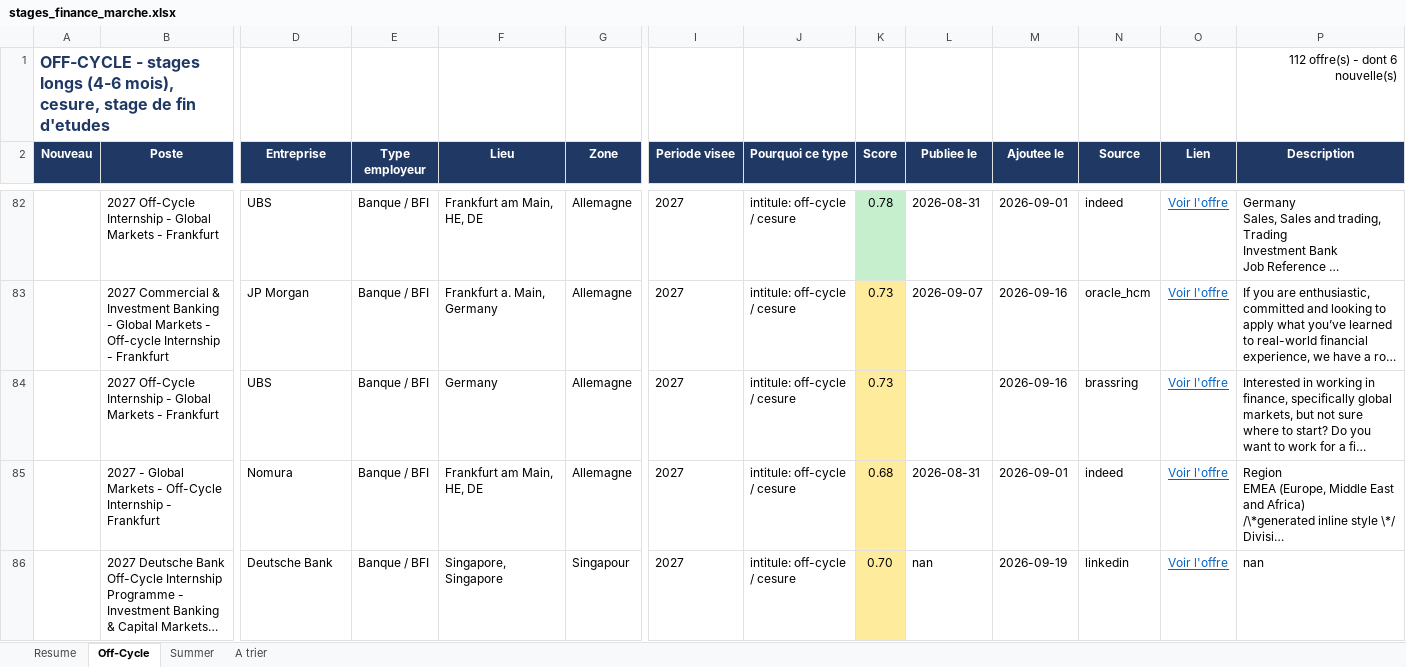
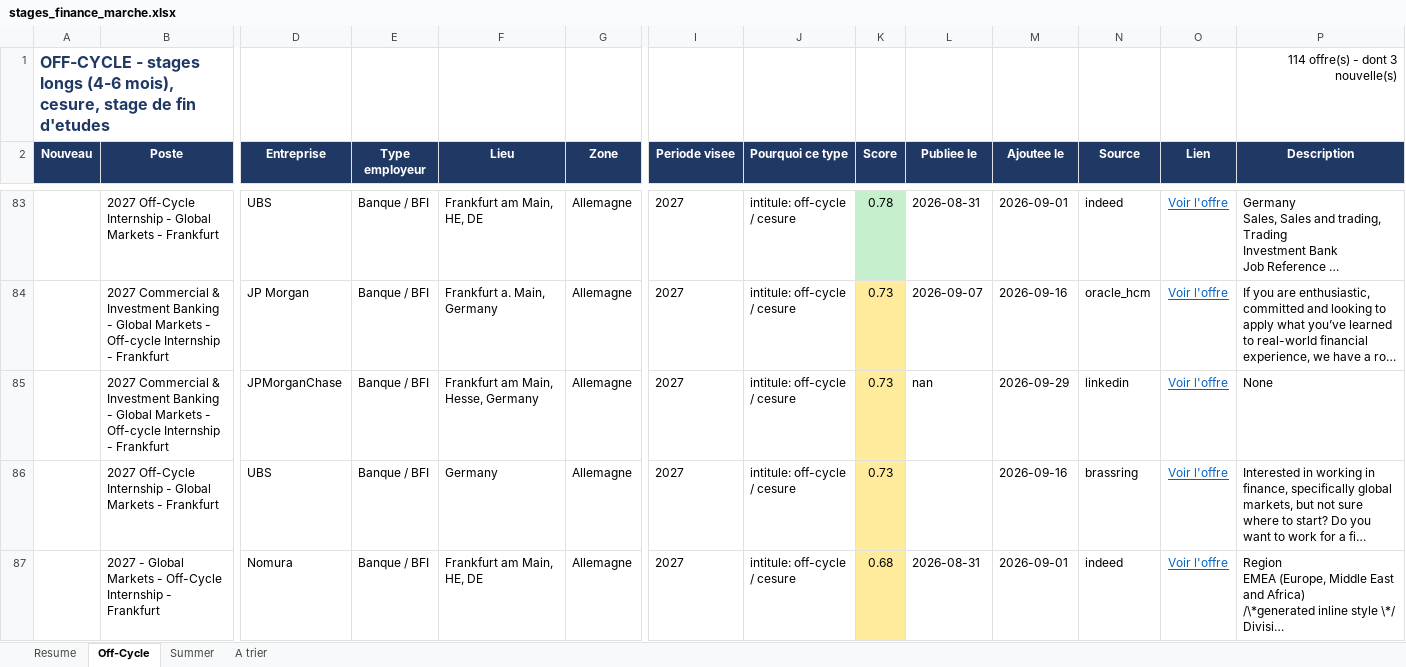
Before and after one commit to sasa2302/finance-internship-scraper, an Excel workbook: data/stages_finance_marche.xlsx, sheet Off-Cycle, drawn as a sheet; only a part is shown, gaps mark what is left out; the shorter side is filled out with more unchanged rows; long unchanged cells end in …; values as stored, in another font and other column widths than the file's, no borders; rows hold the shown columns only; the diff covers the shown part only; the diff names each change by its address in the sheet, - before the commit and + after, or states it on an @@ line.

```diff
--- a/data/stages_finance_marche.xlsx (sheet Off-Cycle)
+++ b/data/stages_finance_marche.xlsx (sheet Off-Cycle)
-P1 (Description): 112 offre(s) - dont 6 nouvelle(s)
+P1 (Description): 114 offre(s) - dont 3 nouvelle(s)
+row 85:  | 2027 Commercial & Investment Banking - Global Markets - Off-cycle Internship - Frankfurt | JPMorganChase | Banque / BFI | Frankfurt am Main, Hesse, Germany | Allemagne | 2027 | intitule: off-cycle / cesure | 0.73 | nan | 2026-09-29 | linkedin | Voir l'offre | None
```
Also changed, not shown: 5 added rows, 4 removed rows and 19 edited cells elsewhere in this sheet, sheet A trier, sheet Summer, sheet Resume, 2 other files.
